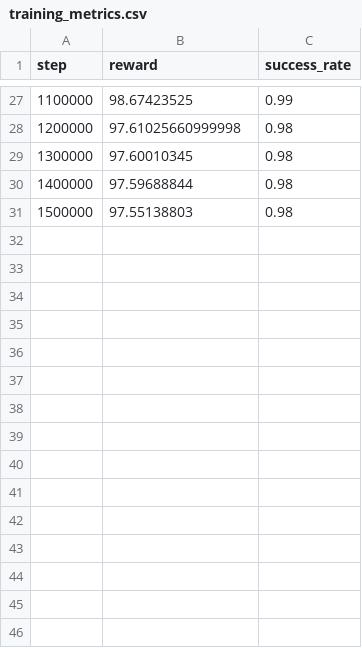
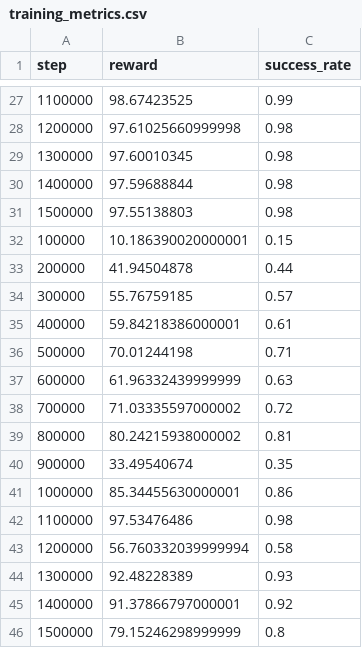
Before and after one commit to SayanDasDev/neuroshot, a CSV file: neuro_v1/training_plots/training_metrics.csv, drawn as a sheet; only a part is shown, gaps mark what is left out.

Commit message:
Add new PPO models, training metrics, and progress plots for enhanced analysis

```diff
--- a/neuro_v1/training_plots/training_metrics.csv
+++ b/neuro_v1/training_plots/training_metrics.csv
@@ -31 +31,16 @@ step,reward,success_rate
 1500000,97.55138803,0.98
+100000,10.186390020000001,0.15
+200000,41.94504878,0.44
+300000,55.76759185,0.57
+400000,59.84218386000001,0.61
+500000,70.01244198,0.71
+600000,61.96332439999999,0.63
+700000,71.03335597000002,0.72
+800000,80.24215938000002,0.81
+900000,33.49540674,0.35
+1000000,85.34455630000001,0.86
+1100000,97.53476486,0.98
+1200000,56.760332039999994,0.58
+1300000,92.48228389,0.93
+1400000,91.37866797000001,0.92
+1500000,79.15246298999999,0.8
```
Also changed, not shown: 32 other files.
